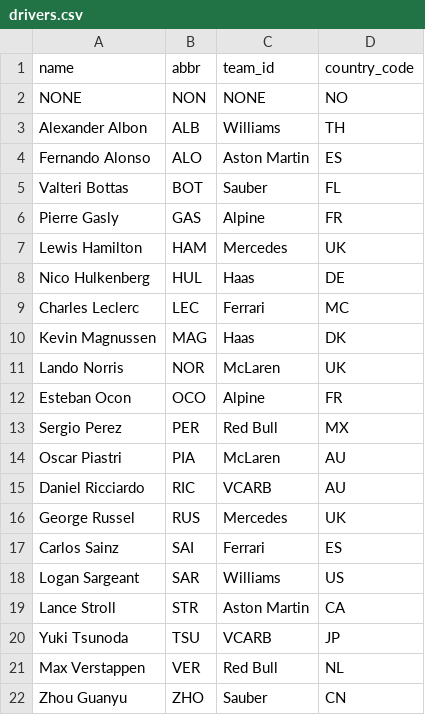
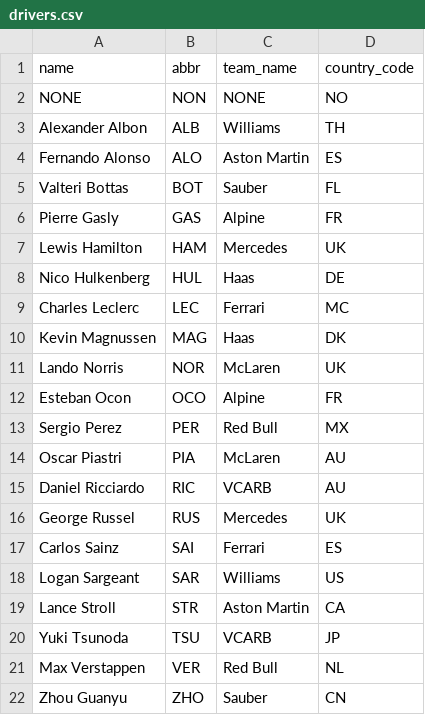
Before and after one commit to ChUrl/flask-formula10, a CSV file: static_data/drivers.csv, drawn as a sheet.

```diff
--- a/static_data/drivers.csv
+++ b/static_data/drivers.csv
@@ -1,2 +1,2 @@
-name,abbr,team_id,country_code
+name,abbr,team_name,country_code
 NONE,NON,NONE,NO
```
Also changed, not shown: static_data/races.csv, 10 other files.
